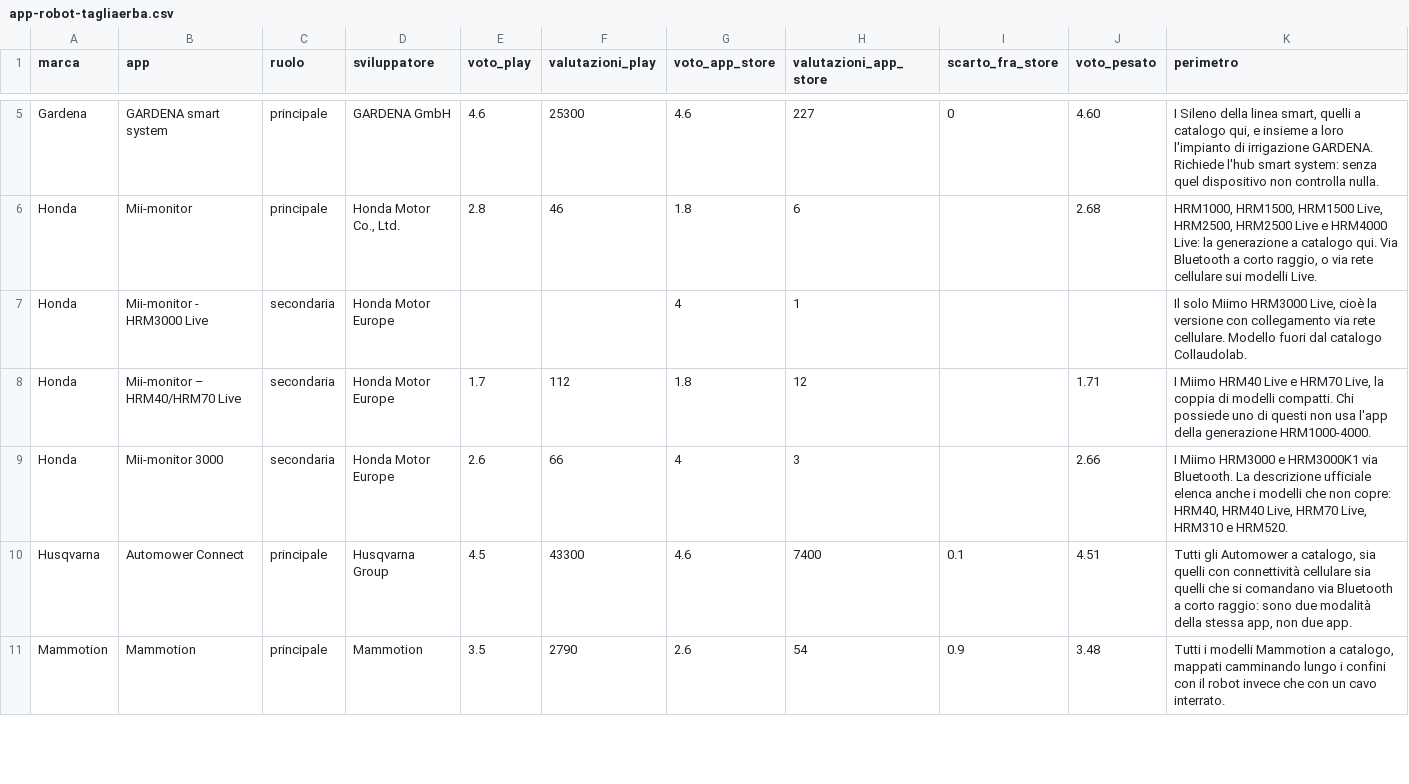
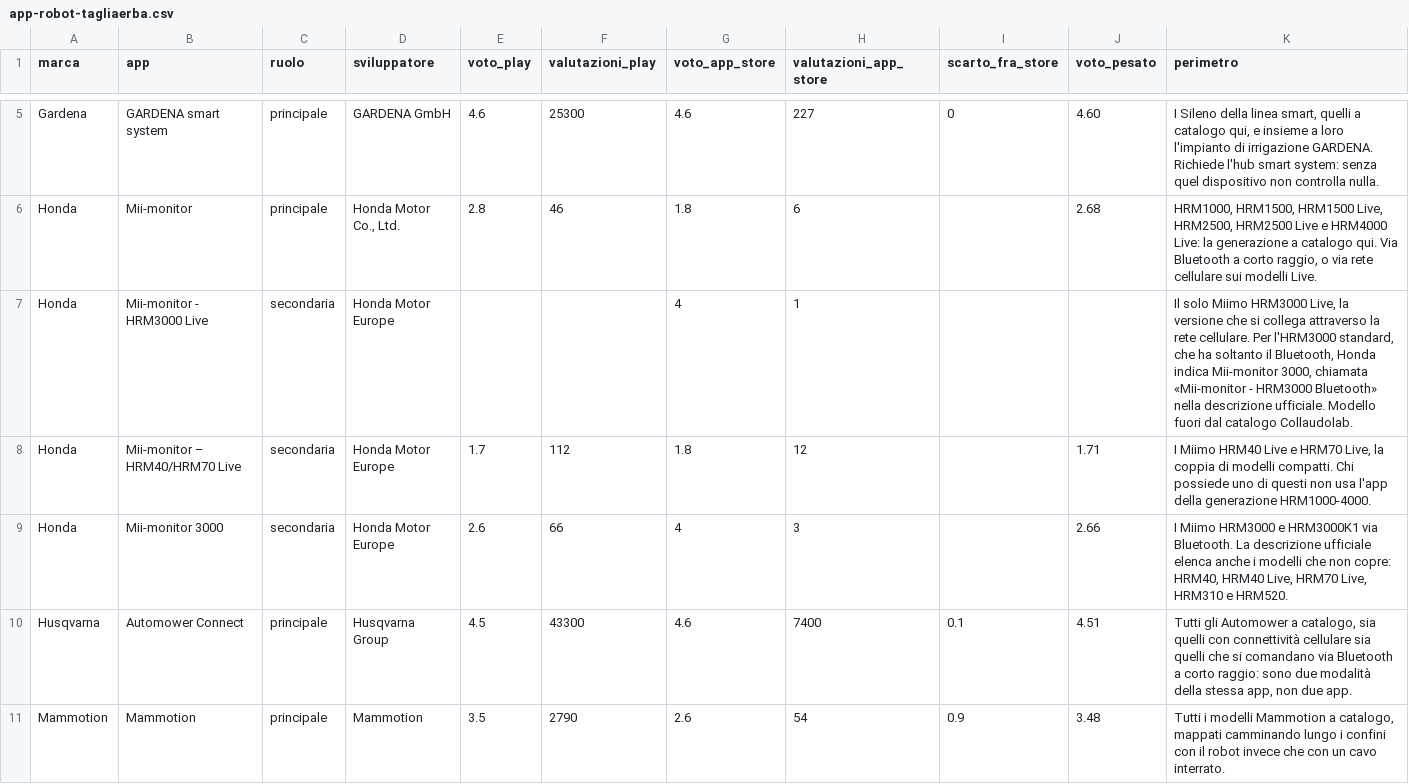
Before and after one commit to filtro80/collaudolab-osservatorio, a CSV file: dati/app-robot-tagliaerba.csv, drawn as a sheet; only a part is shown, gaps mark what is left out.

Commit message:
chore: aggiorna i dati delle rilevazioni

```diff
--- a/dati/app-robot-tagliaerba.csv
+++ b/dati/app-robot-tagliaerba.csv
@@ -6,3 +6,3 @@ Gardena,GARDENA smart system,principale,GARDENA GmbH,4.6,25300,4.6,227,0,4.60,"I
 Honda,Mii-monitor,principale,"Honda Motor Co., Ltd.",2.8,46,1.8,6,,2.68,"HRM1000, HRM1500, HRM1500 Live, HRM2500, HRM2500 Live e HRM4000 Live: la generazione a catalogo qui. Via Bluetooth a corto raggio, o via rete cellulare sui modelli Live."
-Honda,Mii-monitor - HRM3000 Live,secondaria,Honda Motor Europe,,,4,1,,,"Il solo Miimo HRM3000 Live, cioè la versione con collegamento via rete cellulare. Modello fuori dal catalogo Collaudolab."
+Honda,Mii-monitor - HRM3000 Live,secondaria,Honda Motor Europe,,,4,1,,,"Il solo Miimo HRM3000 Live, la versione che si collega attraverso la rete cellulare. Per l'HRM3000 standard, che ha soltanto il Bluetooth, Honda indica Mii-monitor 3000, chiamata «Mii-monitor - HRM3000 Bluetooth» nella descrizione ufficiale. Modello fuori dal catalogo Collaudolab."
 Honda,Mii-monitor – HRM40/HRM70 Live,secondaria,Honda Motor Europe,1.7,112,1.8,12,,1.71,"I Miimo HRM40 Live e HRM70 Live, la coppia di modelli compatti. Chi possiede uno di questi non usa l'app della generazione HRM1000-4000."
```
Also changed, not shown: dati/garanzie-robot-tagliaerba.csv.
